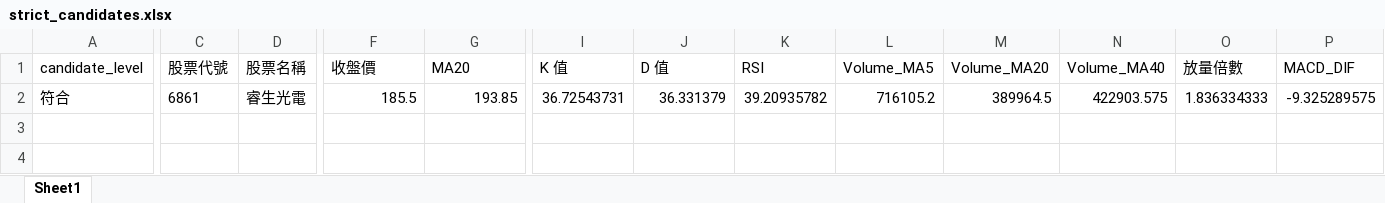
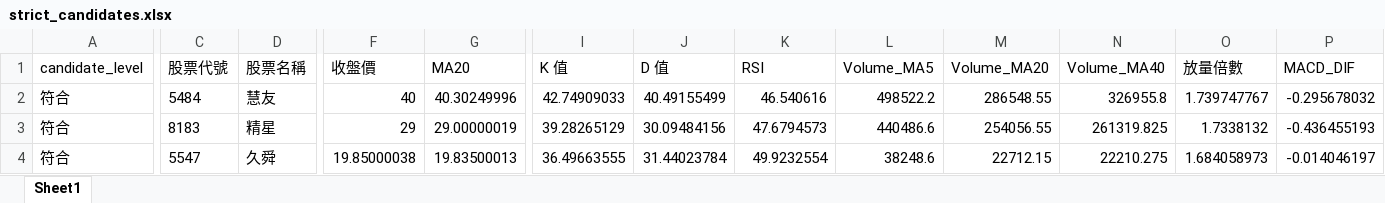
Before and after one commit to ScoppenLin/CandyTWStock, an Excel workbook: downloads/strict_candidates.xlsx, sheet Sheet1, drawn as a sheet; only a part is shown, gaps mark what is left out; values as stored, in another font and other column widths than the file's, no borders; rows hold the shown columns only; the diff covers the shown part only; the diff names each change by its address in the sheet, - before the commit and + after, or states it on an @@ line.

```diff
--- a/downloads/strict_candidates.xlsx (sheet Sheet1)
+++ b/downloads/strict_candidates.xlsx (sheet Sheet1)
-C2 (股票代號): 6861
+C2 (股票代號): 5484
-D2 (股票名稱): 睿生光電
+D2 (股票名稱): 慧友
-F2 (收盤價): 185.5
+F2 (收盤價): 40
-G2 (MA20): 193.85
+G2 (MA20): 40.30249996
-I2 (K 值): 36.72543731
+I2 (K 值): 42.74909033
-J2 (D 值): 36.331379
+J2 (D 值): 40.49155499
-K2 (RSI): 39.20935782
+K2 (RSI): 46.540616
-L2 (Volume_MA5): 716105.2
+L2 (Volume_MA5): 498522.2
-M2 (Volume_MA20): 389964.5
+M2 (Volume_MA20): 286548.55
-N2 (Volume_MA40): 422903.575
+N2 (Volume_MA40): 326955.8
-O2 (放量倍數): 1.836334333
+O2 (放量倍數): 1.739747767
-P2 (MACD_DIF): -9.325289575
+P2 (MACD_DIF): -0.295678032
+row 3: 符合 | 8183 | 精星 | 29 | 29.00000019 | 39.28265129 | 30.09484156 | 47.6794573 | 440486.6 | 254056.55 | 261319.825 | 1.7338132 | -0.436455193
+row 4: 符合 | 5547 | 久舜 | 19.85000038 | 19.83500013 | 36.49663555 | 31.44023784 | 49.9232554 | 38248.6 | 22712.15 | 22210.275 | 1.684058973 | -0.014046197
```
Also changed, not shown: 14 edited cells elsewhere in this sheet, downloads/screening_result.xlsx, downloads/watchlist_candidates.xlsx, 3 other files.
